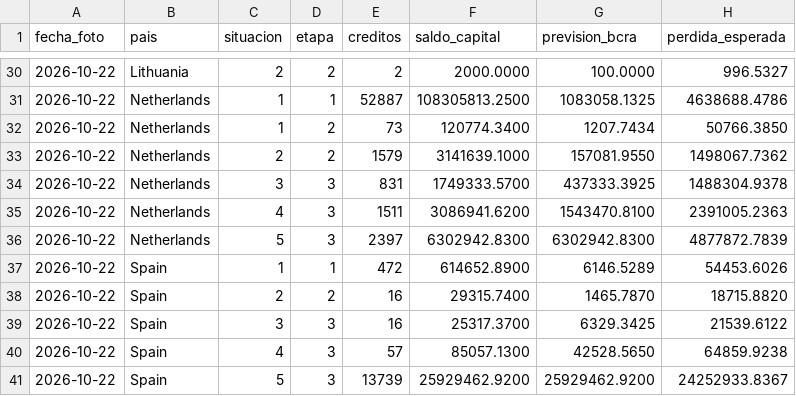
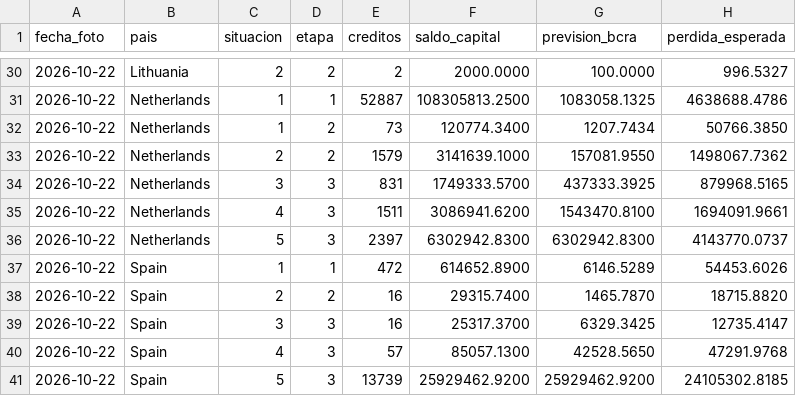
Before and after one commit to alvarez1lucas/umbrales-credito, a CSV file: outputs/marts/mart_previsiones.csv, drawn as a sheet; only a part is shown, gaps mark what is left out; the diff covers the shown part only.

```diff
--- a/outputs/marts/mart_previsiones.csv
+++ b/outputs/marts/mart_previsiones.csv
@@ -33,9 +33,9 @@ fecha_foto,pais,situacion,etapa,creditos,saldo_capital,prevision_bcra,perdida_es
 2026-10-22,Netherlands,2,2,1579,3141639.1000,157081.9550,1498067.7362
-2026-10-22,Netherlands,3,3,831,1749333.5700,437333.3925,1488304.9378
-2026-10-22,Netherlands,4,3,1511,3086941.6200,1543470.8100,2391005.2363
-2026-10-22,Netherlands,5,3,2397,6302942.8300,6302942.8300,4877872.7839
+2026-10-22,Netherlands,3,3,831,1749333.5700,437333.3925,879968.5165
+2026-10-22,Netherlands,4,3,1511,3086941.6200,1543470.8100,1694091.9661
+2026-10-22,Netherlands,5,3,2397,6302942.8300,6302942.8300,4143770.0737
 2026-10-22,Spain,1,1,472,614652.8900,6146.5289,54453.6026
 2026-10-22,Spain,2,2,16,29315.7400,1465.7870,18715.8820
-2026-10-22,Spain,3,3,16,25317.3700,6329.3425,21539.6122
-2026-10-22,Spain,4,3,57,85057.1300,42528.5650,64859.9238
-2026-10-22,Spain,5,3,13739,25929462.9200,25929462.9200,24252933.8367
+2026-10-22,Spain,3,3,16,25317.3700,6329.3425,12735.4147
+2026-10-22,Spain,4,3,57,85057.1300,42528.5650,47291.9768
+2026-10-22,Spain,5,3,13739,25929462.9200,25929462.9200,24105302.8185
```
Also changed, not shown: 12 edited cells elsewhere in this file, outputs/cobranzas/backtest_priorizacion.csv, outputs/cobranzas/escenario_canales.csv, 8 other files.
